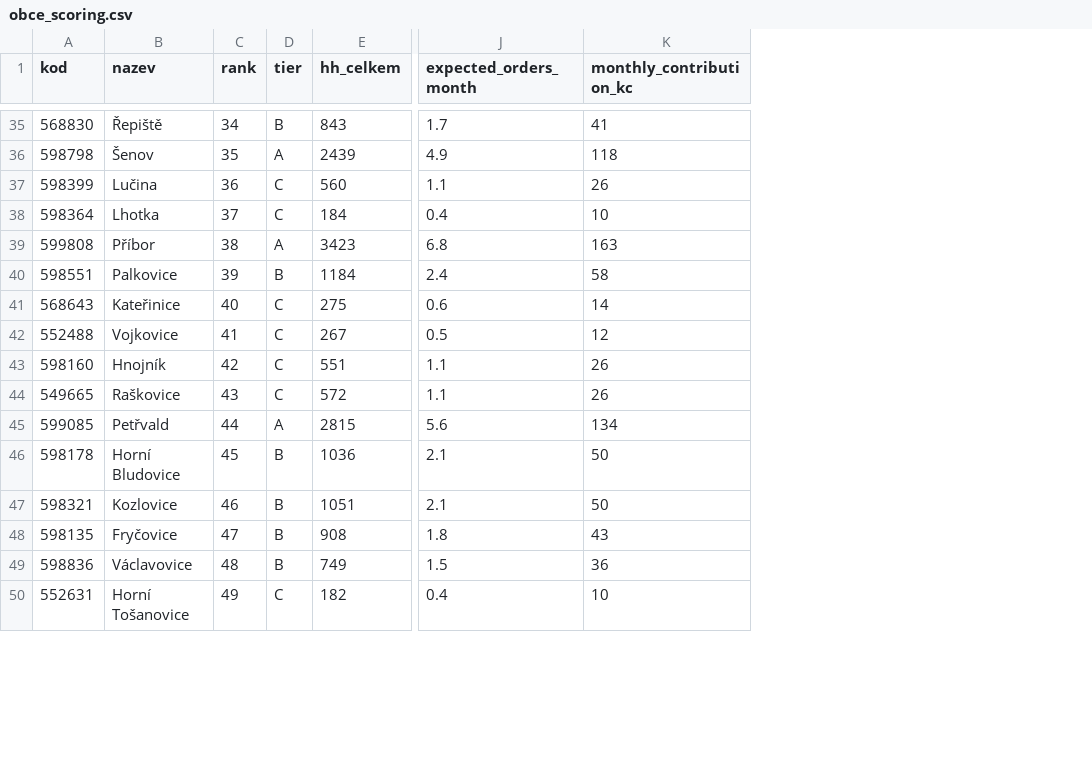
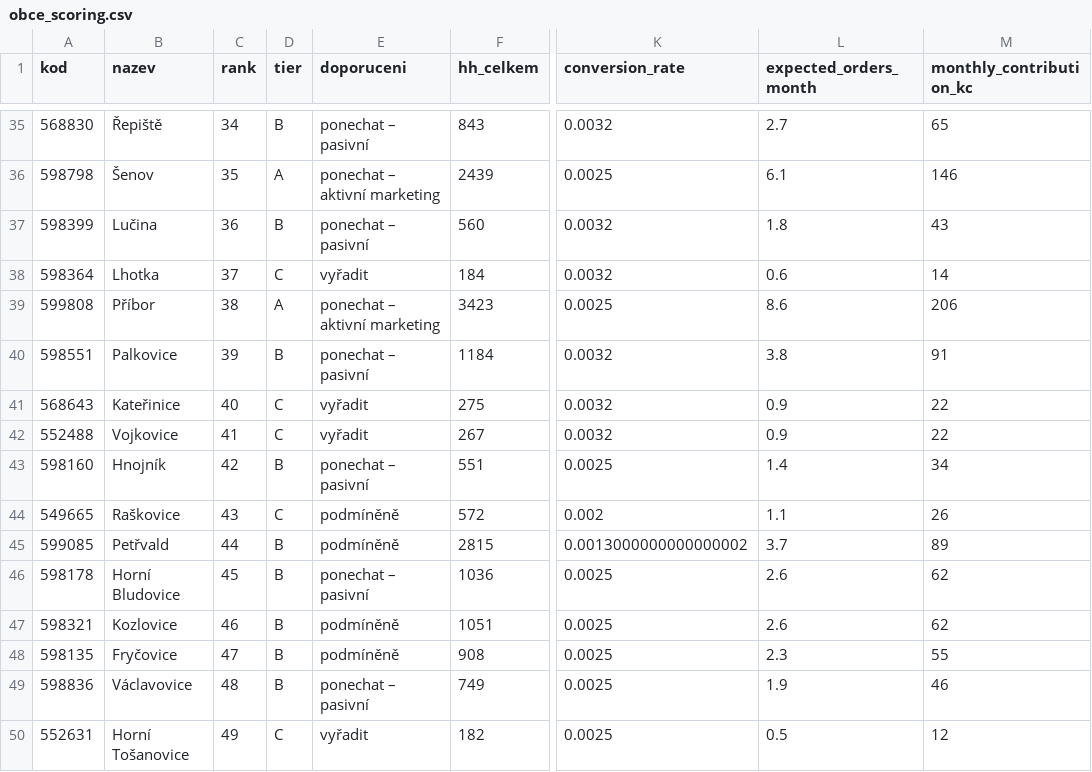
Before and after one commit to MetrPikeska/vecerkaplus-spatial-analyst, a CSV file: output/obce_scoring.csv, drawn as a sheet; only a part is shown, gaps mark what is left out; addresses are those after the commit; the diff covers the shown part only; the diff names each change by its address in the sheet, - before the commit and + after, or states it on an @@ line.

```diff
--- a/output/obce_scoring.csv
+++ b/output/obce_scoring.csv
+column E (doporuceni), rows 35-50: ponechat – pasivní | ponechat – aktivní marketing | ponechat – pasivní | vyřadit | ponechat – aktivní marketing | ponechat – pasivní | vyřadit | vyřadit | ponechat – pasivní | podmíněně | podmíněně | ponechat – pasivní | podmíněně | podmíněně | ponechat – pasivní | vyřadit
+column K (conversion_rate), rows 35-50: 0.0032 | 0.0025 | 0.0032 | 0.0032 | 0.0025 | 0.0032 | 0.0032 | 0.0032 | 0.0025 | 0.002 | 0.0013000000000000002 | 0.0025 | 0.0025 | 0.0025 | 0.0025 | 0.0025
-L35 (expected_orders_month): 1.7
+L35 (expected_orders_month): 2.7
-M35 (monthly_contribution_kc): 41
+M35 (monthly_contribution_kc): 65
-L36 (expected_orders_month): 4.9
+L36 (expected_orders_month): 6.1
-M36 (monthly_contribution_kc): 118
+M36 (monthly_contribution_kc): 146
-D37 (tier): C
+D37 (tier): B
-L37 (expected_orders_month): 1.1
+L37 (expected_orders_month): 1.8
-M37 (monthly_contribution_kc): 26
+M37 (monthly_contribution_kc): 43
-L38 (expected_orders_month): 0.4
+L38 (expected_orders_month): 0.6
-M38 (monthly_contribution_kc): 10
+M38 (monthly_contribution_kc): 14
-L39 (expected_orders_month): 6.8
+L39 (expected_orders_month): 8.6
-M39 (monthly_contribution_kc): 163
+M39 (monthly_contribution_kc): 206
-L40 (expected_orders_month): 2.4
+L40 (expected_orders_month): 3.8
-M40 (monthly_contribution_kc): 58
+M40 (monthly_contribution_kc): 91
-L41 (expected_orders_month): 0.6
+L41 (expected_orders_month): 0.9
-M41 (monthly_contribution_kc): 14
+M41 (monthly_contribution_kc): 22
-L42 (expected_orders_month): 0.5
+L42 (expected_orders_month): 0.9
-M42 (monthly_contribution_kc): 12
+M42 (monthly_contribution_kc): 22
-D43 (tier): C
+D43 (tier): B
-L43 (expected_orders_month): 1.1
+L43 (expected_orders_month): 1.4
-M43 (monthly_contribution_kc): 26
+M43 (monthly_contribution_kc): 34
-D45 (tier): A
+D45 (tier): B
-L45 (expected_orders_month): 5.6
+L45 (expected_orders_month): 3.7
-M45 (monthly_contribution_kc): 134
+M45 (monthly_contribution_kc): 89
-L46:L47 (expected_orders_month): 2.1
+L46:L47 (expected_orders_month): 2.6
-M46:M47 (monthly_contribution_kc): 50
+M46:M47 (monthly_contribution_kc): 62
-L48 (expected_orders_month): 1.8
+L48 (expected_orders_month): 2.3
-M48 (monthly_contribution_kc): 43
+M48 (monthly_contribution_kc): 55
-L49 (expected_orders_month): 1.5
+L49 (expected_orders_month): 1.9
-M49 (monthly_contribution_kc): 36
+M49 (monthly_contribution_kc): 46
-L50 (expected_orders_month): 0.4
+L50 (expected_orders_month): 0.5
-M50 (monthly_contribution_kc): 10
+M50 (monthly_contribution_kc): 12
```
Also changed, not shown: 79 edited cells elsewhere in this file, output/monte_carlo_results.csv, output/sensitivity_analysis.csv, 46 other files.
